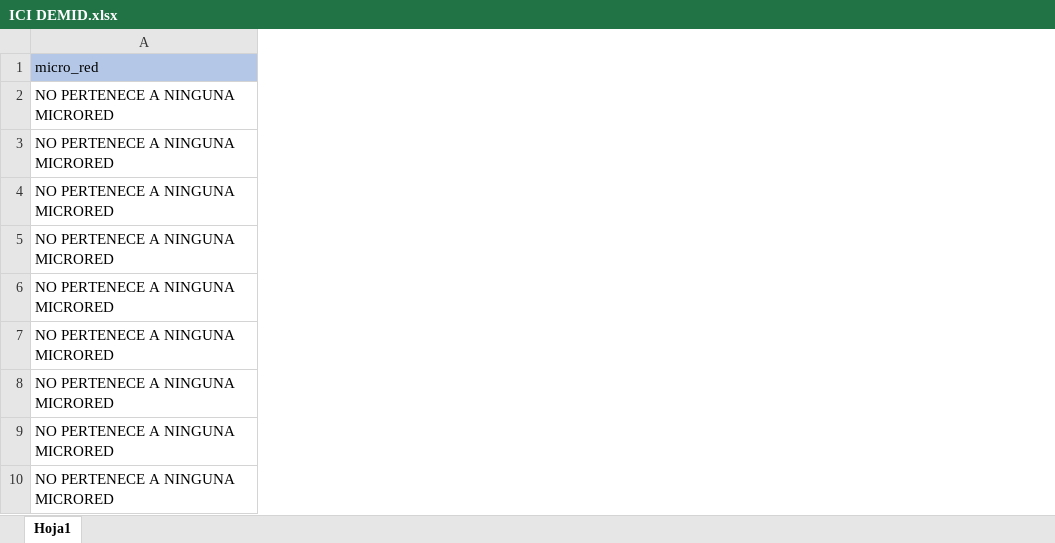
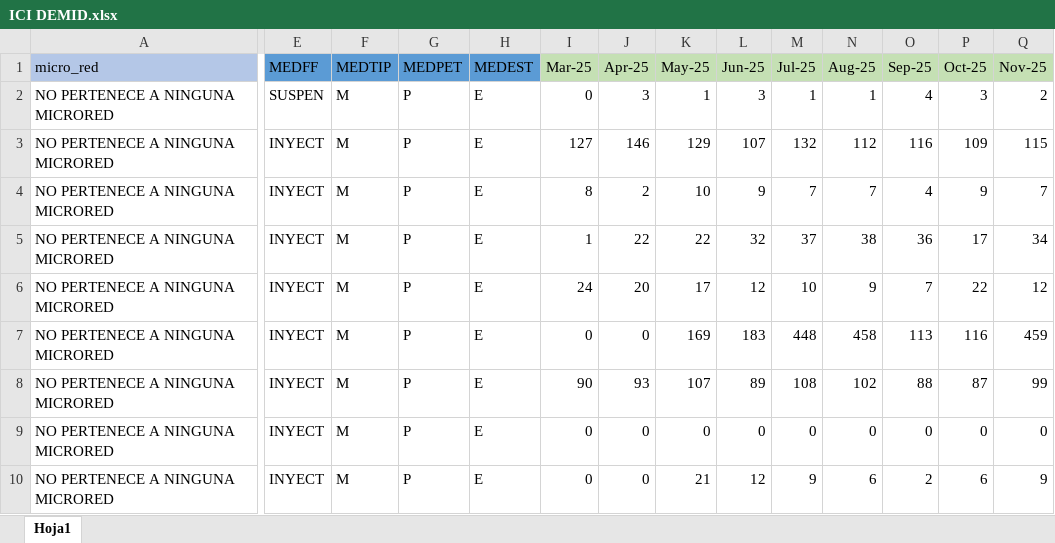
Before and after one commit to JoseLuisQL/syncova, an Excel workbook: ICI DEMID.xlsx, sheet Hoja1, drawn as a sheet; only a part is shown, gaps mark what is left out; values as stored, in another font and other column widths than the file's, no borders; conditional formats not drawn; the diff covers the shown part only; the diff names each change by its address in the sheet, - before the commit and + after, or states it on an @@ line.

Commit message:
feat: add IciDemid import and preview functionality
- Implemented tmp_import_ici_debug.ts for parsing Excel files and extracting month data.
- Created tmp_inspect_ici.ts to fetch and log IciDemid records from the database.
- Developed tmp_preview_ici_demid.js and tmp_preview_tsx.ts for previewing imported data.
- Added IciDemid component with import functionality, error handling, and data display.
- Introduced IciDemidErroresModal and IciDemidImportProgressModal for user feedback during import.
- Created iciDemidService.ts for API interactions related to IciDemid data.
- Added error handling and data validation for import processes.

```diff
--- a/ICI DEMID.xlsx (sheet Hoja1)
+++ b/ICI DEMID.xlsx (sheet Hoja1)
@@ column E (MEDFF) unhidden, rows 2-10: SUSPEN | INYECT | INYECT | INYECT | INYECT | INYECT | INYECT | INYECT | INYECT @@
@@ column F (MEDTIP) unhidden, rows 2-10: all M @@
@@ column G (MEDPET) unhidden, rows 2-10: all P @@
@@ column H (MEDEST) unhidden, rows 2-10: all E @@
@@ column I (Mar-25) unhidden, rows 2-10: 0 | 127 | 8 | 1 | 24 | 0 | 90 | 0 | 0 @@
@@ column J (Apr-25) unhidden, rows 2-10: 3 | 146 | 2 | 22 | 20 | 0 | 93 | 0 | 0 @@
@@ column K (May-25) unhidden, rows 2-10: 1 | 129 | 10 | 22 | 17 | 169 | 107 | 0 | 21 @@
@@ column L (Jun-25) unhidden, rows 2-10: 3 | 107 | 9 | 32 | 12 | 183 | 89 | 0 | 12 @@
@@ column M (Jul-25) unhidden, rows 2-10: 1 | 132 | 7 | 37 | 10 | 448 | 108 | 0 | 9 @@
@@ column N (Aug-25) unhidden, rows 2-10: 1 | 112 | 7 | 38 | 9 | 458 | 102 | 0 | 6 @@
@@ column O (Sep-25) unhidden, rows 2-10: 4 | 116 | 4 | 36 | 7 | 113 | 88 | 0 | 2 @@
@@ column P (Oct-25) unhidden, rows 2-10: 3 | 109 | 9 | 17 | 22 | 116 | 87 | 0 | 6 @@
@@ column Q (Nov-25) unhidden, rows 2-10: 2 | 115 | 7 | 34 | 12 | 459 | 99 | 0 | 9 @@
```
Also changed, not shown: 2 added columns elsewhere in this sheet, 22 other files.
